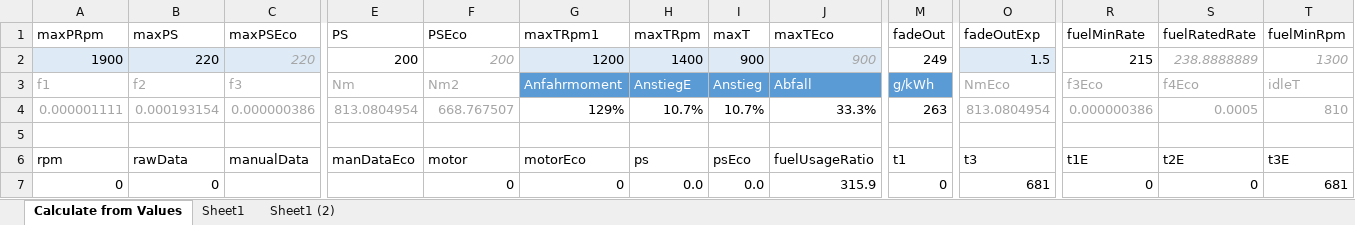
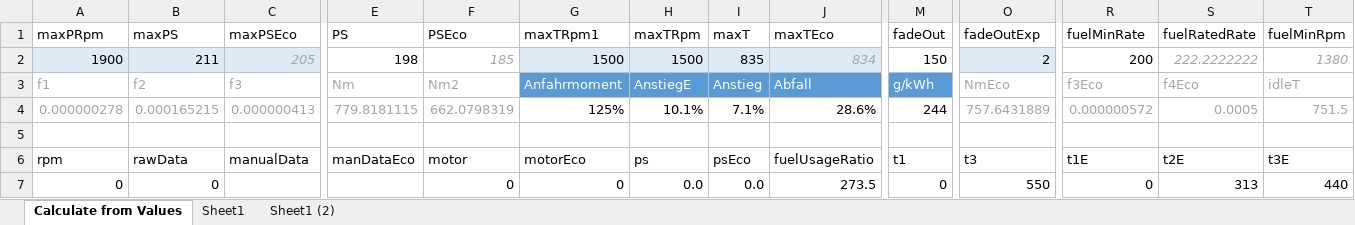
Before and after one commit to Mogli12/GearboxAddon, an Excel workbook: Documents/MotorNeu.xlsx, sheet Calculate from Values, drawn as a sheet; only a part is shown, gaps mark what is left out; values as stored, in another font and other column widths than the file's, no borders; charts and pictures and conditional formats and table styles not drawn; removed rows and columns are numbered as before the commit, all else as after; rows hold the shown columns only; the diff covers the shown part only; the diff names each change by its address in the sheet, - before the commit and + after, or states it on an @@ line.

```diff
--- a/Documents/MotorNeu.xlsx (sheet Calculate from Values)
+++ b/Documents/MotorNeu.xlsx (sheet Calculate from Values)
-B2 (maxPS): 220
+B2 (maxPS): 211
-C2 (maxPSEco): 220
+C2 (maxPSEco): 205
-E2 (PS): 200
+E2 (PS): 198
-F2 (PSEco): 200
+F2 (PSEco): 185
-G2 (maxTRpm1): 1200
+G2 (maxTRpm1): 1500
-H2 (maxTRpm): 1400
+H2 (maxTRpm): 1500
-I2 (maxT): 900
+I2 (maxT): 835
-J2 (maxTEco): 900
+J2 (maxTEco): 834
-M2 (fadeOut): 249
+M2 (fadeOut): 150
-O2 (fadeOutExp): 1.5
+O2 (fadeOutExp): 2
-R2 (fuelMinRate): 215
+R2 (fuelMinRate): 200
-S2 (fuelRatedRate): 238.8888889
+S2 (fuelRatedRate): 222.2222222
-T2 (fuelMinRpm): 1300
+T2 (fuelMinRpm): 1380
-row 4: 0.000001111 | 0.000193154 | 0.000000386 | 813.0804954 | 668.767507 | 129% | 10.7% | 10.7% | 33.3% | 263 | 813.0804954 | 0.000000386 | 0.0005 | 810
+row 4: 0.000000278 | 0.000165215 | 0.000000413 | 779.8181115 | 662.0798319 | 125% | 10.1% | 7.1% | 28.6% | 244 | 757.6431889 | 0.000000572 | 0.0005 | 751.5
-J7 (maxTEco): 315.9
+J7 (maxTEco): 273.5
-O7 (fadeOutExp): 681
+O7 (fadeOutExp): 550
-S7 (fuelRatedRate): 0
+S7 (fuelRatedRate): 313
-T7 (fuelMinRpm): 681
+T7 (fuelMinRpm): 440
```
Also changed, not shown: 562 edited cells elsewhere in this sheet, charts or pictures, Documents/hydro.xlsx, 7 other files.
